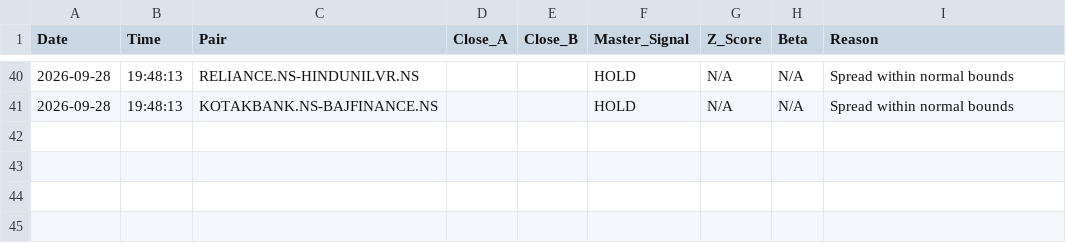
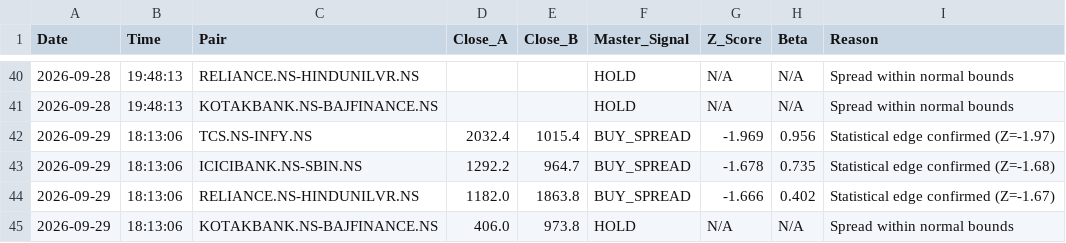
Before and after one commit to Midilesh0110/equisight_v5, a CSV file: equisight_v5_ledger.csv, drawn as a sheet; only a part is shown, gaps mark what is left out.

```diff
--- a/equisight_v5_ledger.csv
+++ b/equisight_v5_ledger.csv
@@ -41 +41,5 @@ Date,Time,Pair,Close_A,Close_B,Master_Signal,Z_Score,Beta,Reason
 2026-09-28,19:48:13,KOTAKBANK.NS-BAJFINANCE.NS,,,HOLD,N/A,N/A,Spread within normal bounds
+2026-09-29,18:13:06,TCS.NS-INFY.NS,2032.4,1015.4,BUY_SPREAD,-1.969,0.956,Statistical edge confirmed (Z=-1.97)
+2026-09-29,18:13:06,ICICIBANK.NS-SBIN.NS,1292.2,964.7,BUY_SPREAD,-1.678,0.735,Statistical edge confirmed (Z=-1.68)
+2026-09-29,18:13:06,RELIANCE.NS-HINDUNILVR.NS,1182.0,1863.8,BUY_SPREAD,-1.666,0.402,Statistical edge confirmed (Z=-1.67)
+2026-09-29,18:13:06,KOTAKBANK.NS-BAJFINANCE.NS,406.0,973.8,HOLD,N/A,N/A,Spread within normal bounds
```
Also changed, not shown: daily_equity.csv, 2 other files.
